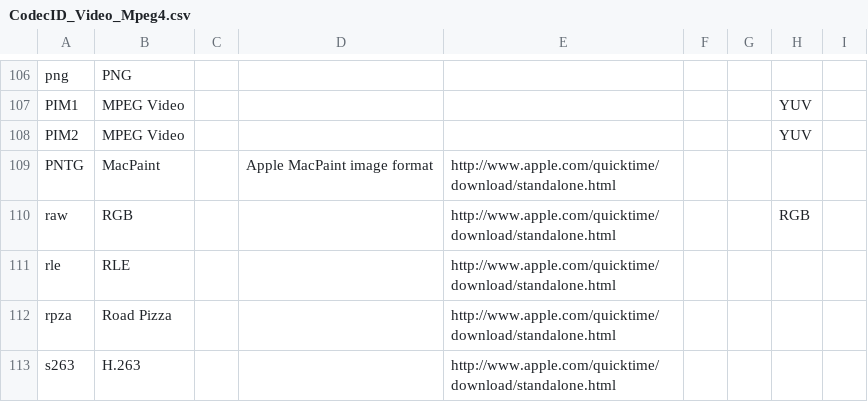
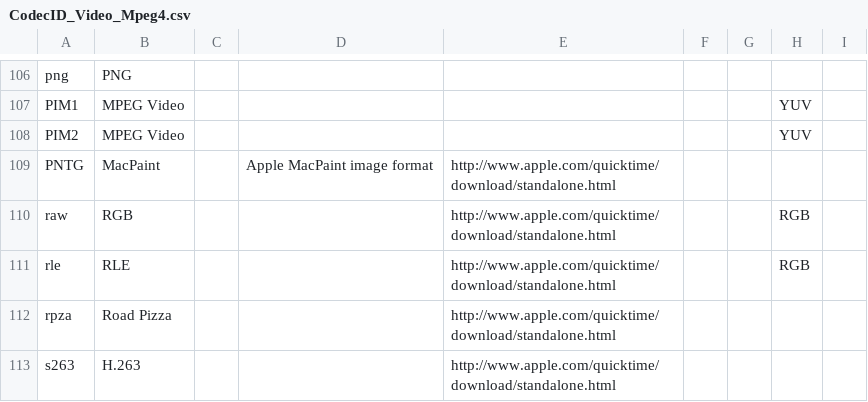
Before and after one commit to mediatest/mediatestLib, a CSV file: Source/Resource/Text/DataBase/CodecID_Video_Mpeg4.csv, drawn as a sheet; only a part is shown, gaps mark what is left out.

Commit message:
+ MPEG-4: RLE, color space and bit depth
git-svn-id: svn://svn.code.sf.net/p/mediainfo/code/MediaInfoLib/trunk@5957 45c5ae6f-87cc-4fd0-92ee-e4f023fd80da

```diff
--- a/Source/Resource/Text/DataBase/CodecID_Video_Mpeg4.csv
+++ b/Source/Resource/Text/DataBase/CodecID_Video_Mpeg4.csv
@@ -110,3 +110,3 @@ PNTG;MacPaint;;Apple MacPaint image format;http://www.apple.com/quicktime/downlo
 raw ;RGB;;;http://www.apple.com/quicktime/download/standalone.html;;;RGB;
-rle ;RLE;;;http://www.apple.com/quicktime/download/standalone.html;;;;
+rle ;RLE;;;http://www.apple.com/quicktime/download/standalone.html;;;RGB;
 rpza;Road Pizza;;;http://www.apple.com/quicktime/download/standalone.html;;;;
```
Also changed, not shown: 4 other files.
